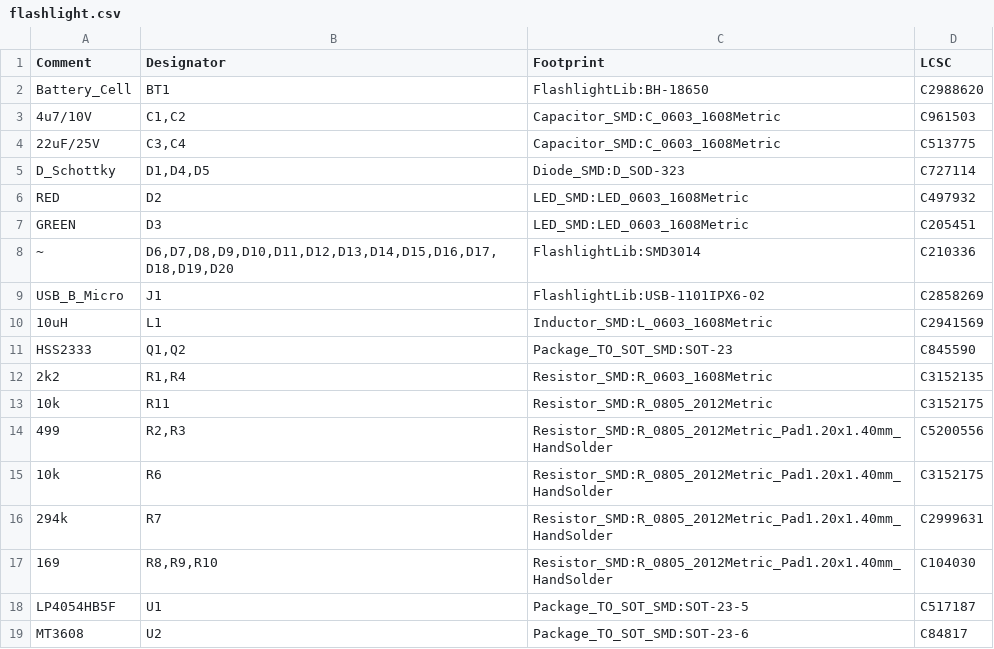
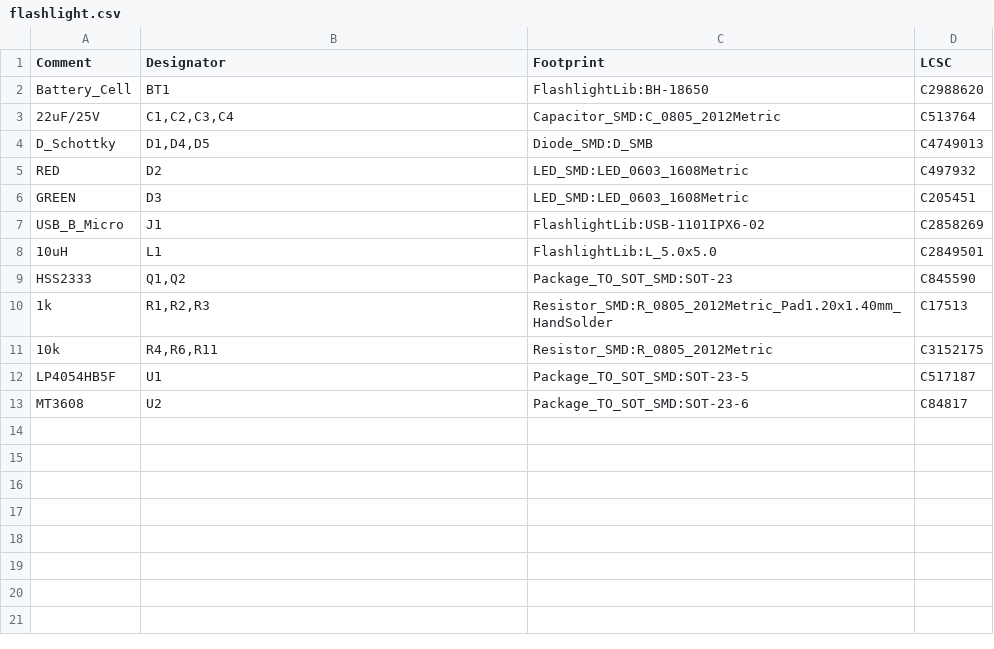
Before and after one commit to dizcza/flashlight_kicad, a CSV file: flashlight.csv, drawn as a sheet.

```diff
--- a/flashlight.csv
+++ b/flashlight.csv
@@ -2,17 +2,11 @@ Comment,Designator,Footprint,LCSC
 "Battery_Cell","BT1","FlashlightLib:BH-18650","C2988620"
-"4u7/10V","C1,C2","Capacitor_SMD:C_0603_1608Metric","C961503"
-"22uF/25V","C3,C4","Capacitor_SMD:C_0603_1608Metric","C513775"
-"D_Schottky","D1,D4,D5","Diode_SMD:D_SOD-323","C727114"
+"22uF/25V","C1,C2,C3,C4","Capacitor_SMD:C_0805_2012Metric","C513764"
+"D_Schottky","D1,D4,D5","Diode_SMD:D_SMB","C4749013"
 "RED","D2","LED_SMD:LED_0603_1608Metric","C497932"
 "GREEN","D3","LED_SMD:LED_0603_1608Metric","C205451"
-"~","D6,D7,D8,D9,D10,D11,D12,D13,D14,D15,D16,D17,D18,D19,D20","FlashlightLib:SMD3014","C210336"
 "USB_B_Micro","J1","FlashlightLib:USB-1101IPX6-02","C2858269"
-"10uH","L1","Inductor_SMD:L_0603_1608Metric","C2941569"
+"10uH","L1","FlashlightLib:L_5.0x5.0","C2849501"
 "HSS2333","Q1,Q2","Package_TO_SOT_SMD:SOT-23","C845590"
-"2k2","R1,R4","Resistor_SMD:R_0603_1608Metric","C3152135"
-"10k","R11","Resistor_SMD:R_0805_2012Metric","C3152175"
-"499","R2,R3","Resistor_SMD:R_0805_2012Metric_Pad1.20x1.40mm_HandSolder","C5200556"
-"10k","R6","Resistor_SMD:R_0805_2012Metric_Pad1.20x1.40mm_HandSolder","C3152175"
-"294k","R7","Resistor_SMD:R_0805_2012Metric_Pad1.20x1.40mm_HandSolder","C2999631"
-"169","R8,R9,R10","Resistor_SMD:R_0805_2012Metric_Pad1.20x1.40mm_HandSolder","C104030"
+"1k","R1,R2,R3","Resistor_SMD:R_0805_2012Metric_Pad1.20x1.40mm_HandSolder","C17513"
+"10k","R4,R6,R11","Resistor_SMD:R_0805_2012Metric","C3152175"
 "LP4054HB5F","U1","Package_TO_SOT_SMD:SOT-23-5","C517187"
```
Also changed, not shown: 11 other files.
